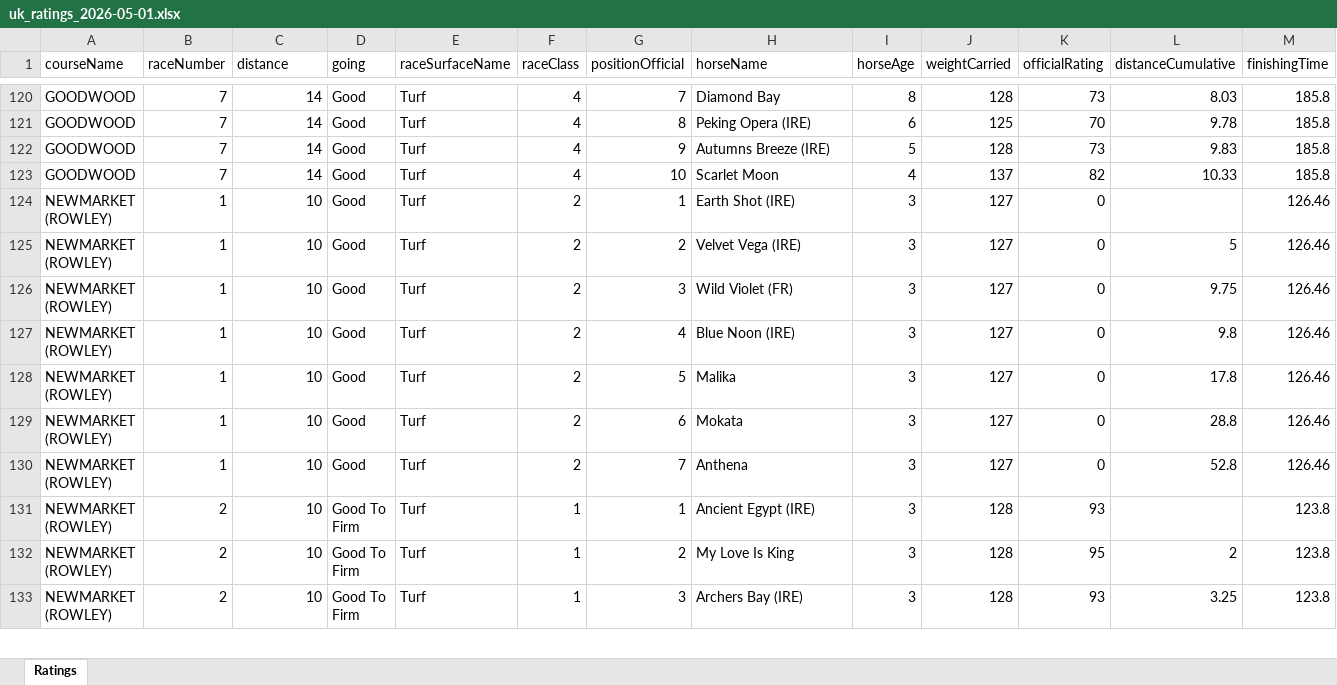
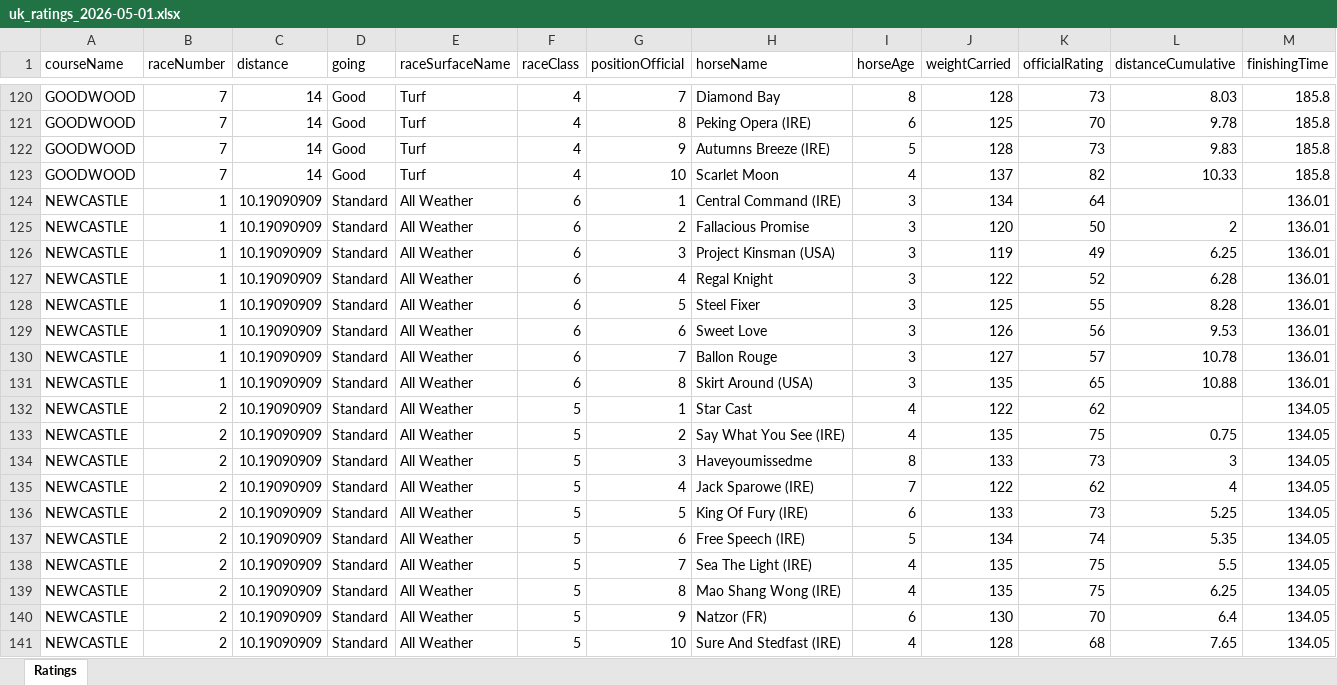
Before and after one commit to tomwilson41986/racing-speed-figures, an Excel workbook: output/daily_ratings/uk_ratings_2026-05-01.xlsx, sheet Ratings, drawn as a sheet; only a part is shown, gaps mark what is left out; the shorter side is filled out with more unchanged rows; values as stored, in another font and other column widths than the file's, no borders; rows hold the shown columns only; the diff covers the shown part only; the diff names each change by its address in the sheet, - before the commit and + after, or states it on an @@ line.

```diff
--- a/output/daily_ratings/uk_ratings_2026-05-01.xlsx (sheet Ratings)
+++ b/output/daily_ratings/uk_ratings_2026-05-01.xlsx (sheet Ratings)
+row 124: NEWCASTLE | 1 | 10.19090909 | Standard | All Weather | 6 | 1 | Central Command (IRE) | 3 | 134 | 64 |  | 136.01
+row 125: NEWCASTLE | 1 | 10.19090909 | Standard | All Weather | 6 | 2 | Fallacious Promise | 3 | 120 | 50 | 2 | 136.01
+row 126: NEWCASTLE | 1 | 10.19090909 | Standard | All Weather | 6 | 3 | Project Kinsman (USA) | 3 | 119 | 49 | 6.25 | 136.01
+row 127: NEWCASTLE | 1 | 10.19090909 | Standard | All Weather | 6 | 4 | Regal Knight | 3 | 122 | 52 | 6.28 | 136.01
+row 128: NEWCASTLE | 1 | 10.19090909 | Standard | All Weather | 6 | 5 | Steel Fixer | 3 | 125 | 55 | 8.28 | 136.01
+row 129: NEWCASTLE | 1 | 10.19090909 | Standard | All Weather | 6 | 6 | Sweet Love | 3 | 126 | 56 | 9.53 | 136.01
+row 130: NEWCASTLE | 1 | 10.19090909 | Standard | All Weather | 6 | 7 | Ballon Rouge | 3 | 127 | 57 | 10.78 | 136.01
+row 131: NEWCASTLE | 1 | 10.19090909 | Standard | All Weather | 6 | 8 | Skirt Around (USA) | 3 | 135 | 65 | 10.88 | 136.01
+row 132: NEWCASTLE | 2 | 10.19090909 | Standard | All Weather | 5 | 1 | Star Cast | 4 | 122 | 62 |  | 134.05
+row 133: NEWCASTLE | 2 | 10.19090909 | Standard | All Weather | 5 | 2 | Say What You See (IRE) | 4 | 135 | 75 | 0.75 | 134.05
+row 134: NEWCASTLE | 2 | 10.19090909 | Standard | All Weather | 5 | 3 | Haveyoumissedme | 8 | 133 | 73 | 3 | 134.05
+row 135: NEWCASTLE | 2 | 10.19090909 | Standard | All Weather | 5 | 4 | Jack Sparowe (IRE) | 7 | 122 | 62 | 4 | 134.05
+row 136: NEWCASTLE | 2 | 10.19090909 | Standard | All Weather | 5 | 5 | King Of Fury (IRE) | 6 | 133 | 73 | 5.25 | 134.05
+row 137: NEWCASTLE | 2 | 10.19090909 | Standard | All Weather | 5 | 6 | Free Speech (IRE) | 5 | 134 | 74 | 5.35 | 134.05
+row 138: NEWCASTLE | 2 | 10.19090909 | Standard | All Weather | 5 | 7 | Sea The Light (IRE) | 4 | 135 | 75 | 5.5 | 134.05
+row 139: NEWCASTLE | 2 | 10.19090909 | Standard | All Weather | 5 | 8 | Mao Shang Wong (IRE) | 4 | 135 | 75 | 6.25 | 134.05
+row 140: NEWCASTLE | 2 | 10.19090909 | Standard | All Weather | 5 | 9 | Natzor (FR) | 6 | 130 | 70 | 6.4 | 134.05
+row 141: NEWCASTLE | 2 | 10.19090909 | Standard | All Weather | 5 | 10 | Sure And Stedfast (IRE) | 4 | 128 | 68 | 7.65 | 134.05
```
Also changed, not shown: 47 added rows elsewhere in this sheet, 3 other files.
